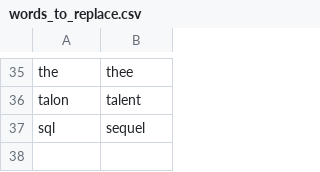
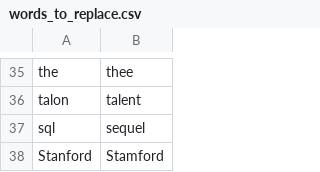
Before and after one commit to davidsgrogan/knausj_talon, a CSV file: settings/words_to_replace.csv, drawn as a sheet; only a part is shown, gaps mark what is left out; the diff names each change by its address in the sheet, - before the commit and + after, or states it on an @@ line.

Commit message:
some websites and words_to_replace

```diff
--- a/settings/words_to_replace.csv
+++ b/settings/words_to_replace.csv
+row 38: Stanford | Stamford
```
Also changed, not shown: settings/websites.csv.
